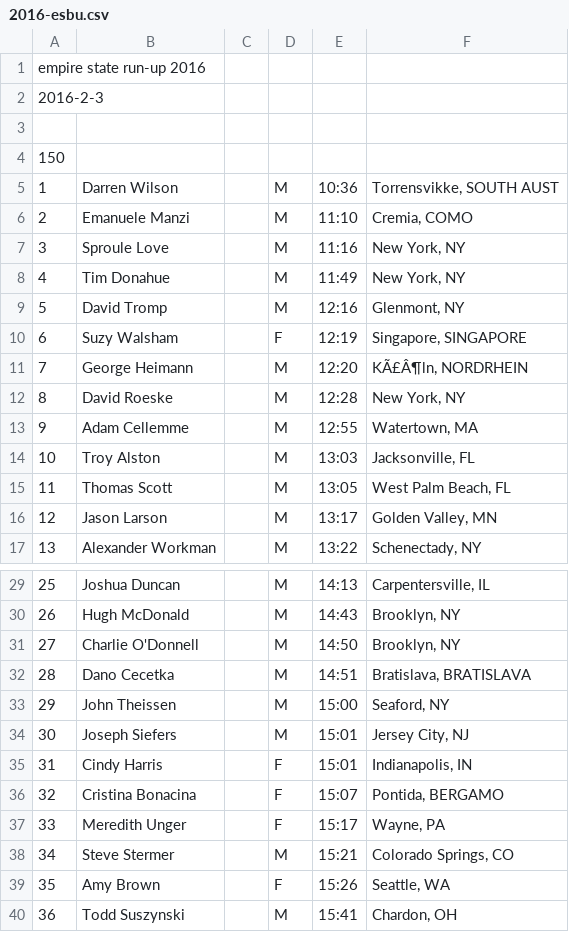
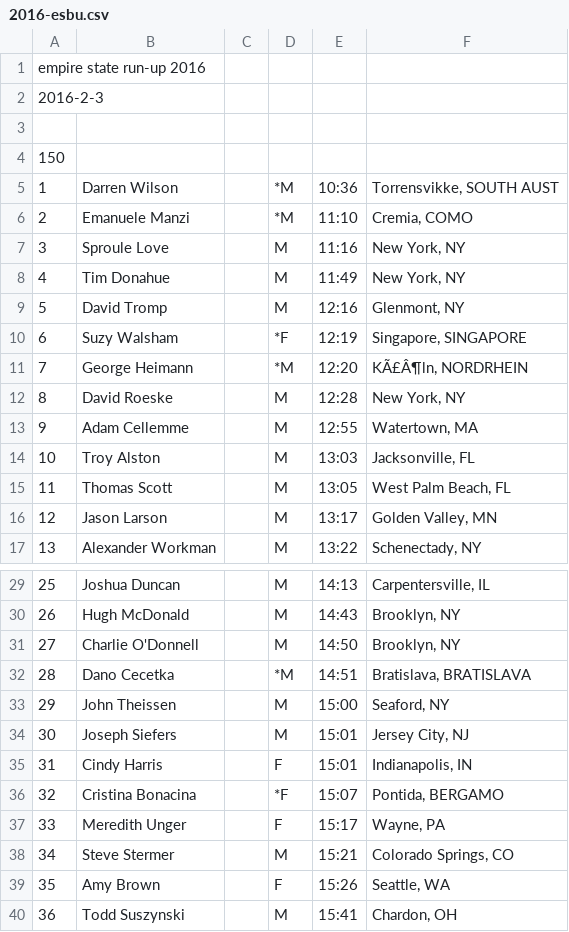
Before and after one commit to joduncan/RaceScoring, a CSV file: data/2016-esbu.csv, drawn as a sheet; only a part is shown, gaps mark what is left out.

Commit message:
foreigners

```diff
--- a/data/2016-esbu.csv
+++ b/data/2016-esbu.csv
@@ -4,4 +4,4 @@ empire state run-up 2016
 150
-1,Darren Wilson,,M,10:36,"Torrensvikke, SOUTH AUST"
-2,Emanuele Manzi,,M,11:10,"Cremia, COMO"
+1,Darren Wilson,,*M,10:36,"Torrensvikke, SOUTH AUST"
+2,Emanuele Manzi,,*M,11:10,"Cremia, COMO"
 3,Sproule Love,,M,11:16,"New York, NY"
@@ -9,4 +9,4 @@ empire state run-up 2016
 5,David Tromp,,M,12:16,"Glenmont, NY"
-6,Suzy Walsham,,F,12:19,"Singapore, SINGAPORE"
-7,George Heimann,,M,12:20,"KÃ£Â¶ln, NORDRHEIN"
+6,Suzy Walsham,,*F,12:19,"Singapore, SINGAPORE"
+7,George Heimann,,*M,12:20,"KÃ£Â¶ln, NORDRHEIN"
 8,David Roeske,,M,12:28,"New York, NY"
@@ -31,3 +31,3 @@ empire state run-up 2016
 27,Charlie O'Donnell,,M,14:50,"Brooklyn, NY"
-28,Dano Cecetka,,M,14:51,"Bratislava, BRATISLAVA"
+28,Dano Cecetka,,*M,14:51,"Bratislava, BRATISLAVA"
 29,John Theissen,,M,15:00,"Seaford, NY"
@@ -35,3 +35,3 @@ empire state run-up 2016
 31,Cindy Harris,,F,15:01,"Indianapolis, IN"
-32,Cristina Bonacina,,F,15:07,"Pontida, BERGAMO"
+32,Cristina Bonacina,,*F,15:07,"Pontida, BERGAMO"
 33,Meredith Unger,,F,15:17,"Wayne, PA"
```
